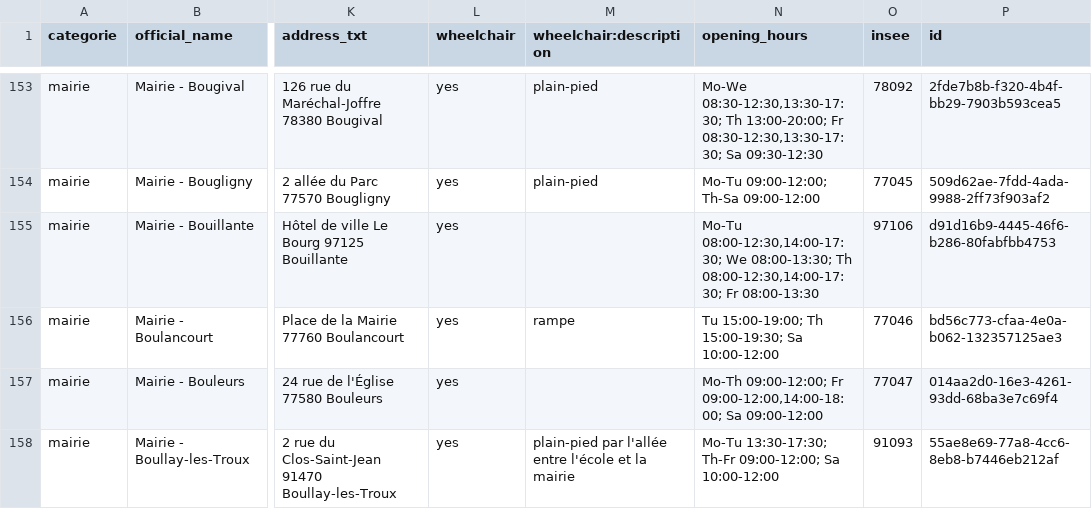
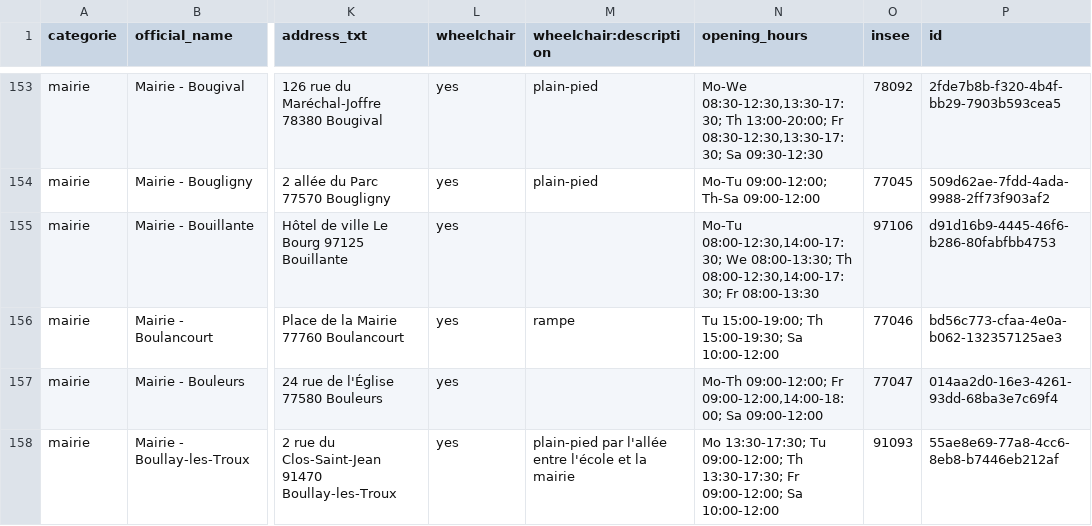
Before and after one commit to nlehuby/sepuqu, a CSV file: focus_with_osm.csv, drawn as a sheet; only a part is shown, gaps mark what is left out; the diff covers the shown part only; the diff names each change by its address in the sheet, - before the commit and + after, or states it on an @@ line.

```diff
--- a/focus_with_osm.csv
+++ b/focus_with_osm.csv
-N158 (opening_hours): Mo-Tu 13:30-17:30; Th-Fr 09:00-12:00; Sa…
+N158 (opening_hours): Mo 13:30-17:30; Tu 09:00-12:00; Th 13:30-17:30; Fr 09:00-12:00; Sa…
```
Also changed, not shown: 29 edited cells elsewhere in this file, france_travail.csv.
